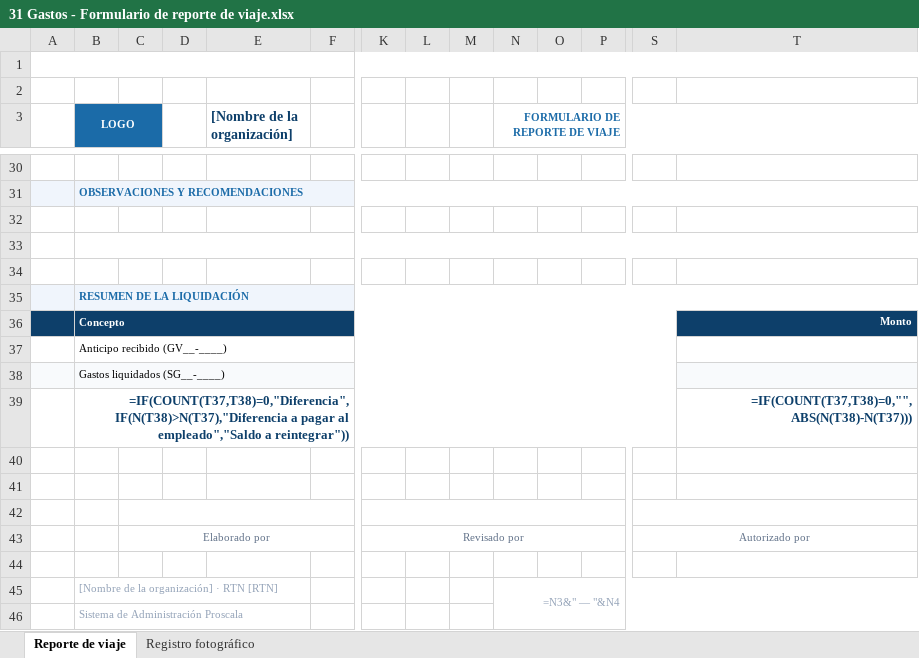
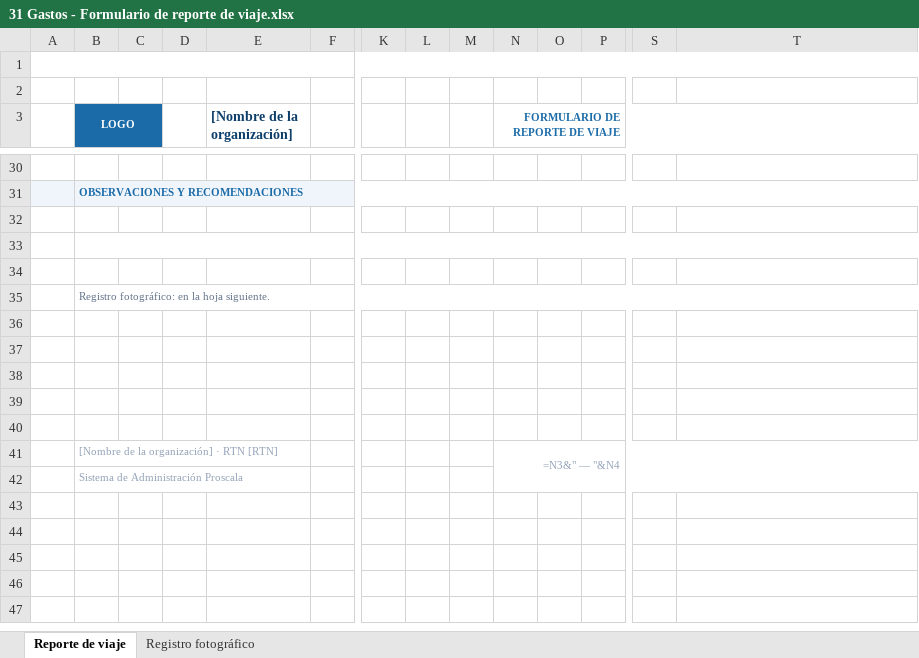
Before and after one commit to slowdsports/proscala, an Excel workbook: formatos/31 Gastos - Formulario de reporte de viaje.xlsx, sheet Reporte de viaje, drawn as a sheet; only a part is shown, gaps mark what is left out; values as stored, in another font and other column widths than the file's, no borders; formulas without a stored value are shown as written; removed rows and columns are numbered as before the commit, all else as after; rows hold the shown columns only; the diff covers the shown part only; the diff names each change by its address in the sheet, - before the commit and + after, or states it on an @@ line.

Commit message:
1.40.1: formulario de reporte de viaje solo con la firma de quien lo elaboró y sin el resumen de la liquidación

```diff
--- a/formatos/31 Gastos - Formulario de reporte de viaje.xlsx (sheet Reporte de viaje)
+++ b/formatos/31 Gastos - Formulario de reporte de viaje.xlsx (sheet Reporte de viaje)
-A35:T35 fill: #F0F5FC
+A35:T35 fill: none
-B35 (LOGO): RESUMEN DE LA LIQUIDACIÓN
+B35 (LOGO): Registro fotográfico: en la hoja siguiente.
@@ B35 bold: on → off, text colour: #1B6BA8 → #64748B @@
-row 36:  | Concepto |  |  |  |  |  |  |  |  |  |  |  | Monto
-row 37:  | Anticipo recibido (GV__-____)
-row 38:  | Gastos liquidados (SG__-____)
-row 39:  | =IF(COUNT(T37,T38)=0,"Diferencia",IF(N(T38)>N(T37),"Diferencia a pagar al empleado","Saldo a reintegrar")) |  |  |  |  |  |  |  |  |  |  |  | =IF(COUNT(T37,T38)=0,"",ABS(N(T38)-N(T37)))
-C42:H42 merged
-K42:P42 merged
-S42:T42 merged
-row 43:  |  | Elaborado por |  |  |  | Revisado por |  |  |  |  |  | Autorizado por
+row 39: (empty)
```
Also changed, not shown: cell formats and merged cells elsewhere in this sheet, 6 other files.
